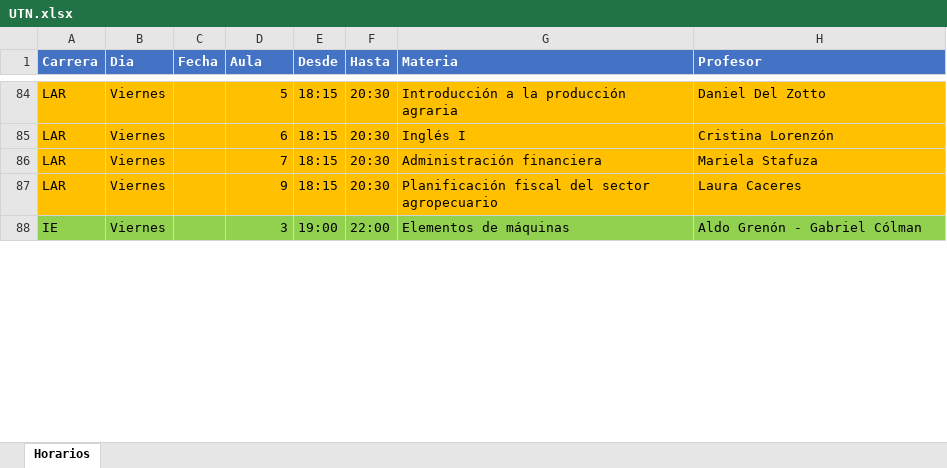
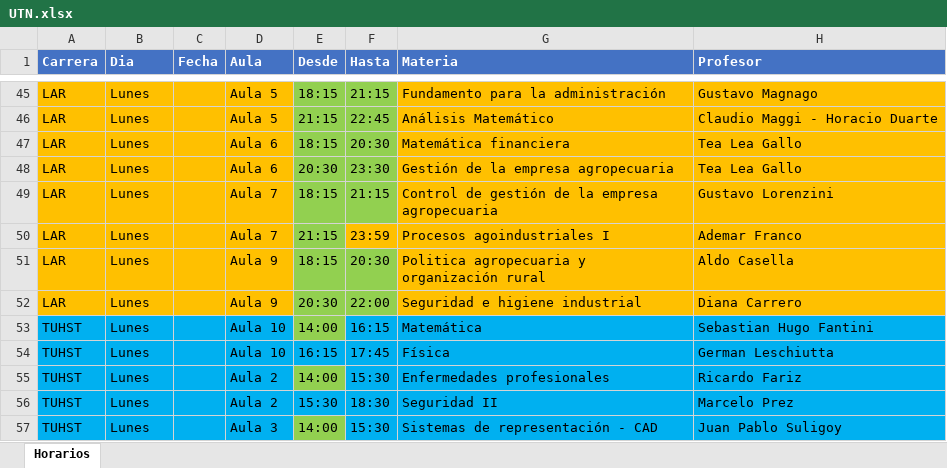
Before and after one commit to npochettino/Angular-UTN-Monitor, an Excel workbook: src/assets/hours/UTN.xlsx, sheet Horarios, drawn as a sheet; only a part is shown, gaps mark what is left out; values as stored, in another font and other column widths than the file's, no borders; removed rows and columns are numbered as before the commit, all else as after; the diff covers the shown part only; the diff names each change by its address in the sheet, - before the commit and + after, or states it on an @@ line.

```diff
--- a/src/assets/hours/UTN.xlsx (sheet Horarios)
+++ b/src/assets/hours/UTN.xlsx (sheet Horarios)
-B45 (Dia): Viernes
+B45 (Dia): Lunes
-D45 (Aula): 5
+D45 (Aula): Aula 5
-E45:F45 fill: #FFC000
+E45:F45 fill: #92D050
-F45 (Hasta): 20:30
+F45 (Hasta): 21:15
-G45 (Materia): Introducción a la producción agraria
+G45 (Materia): Fundamento para la administración
-H45 (Profesor): Daniel Del Zotto
+H45 (Profesor): Gustavo Magnago
+row 46: LAR | Lunes |  | Aula 5 | 21:15 | 22:45 | Análisis Matemático | Claudio Maggi - Horacio Duarte
-B47 (Dia): Viernes
+B47 (Dia): Lunes
-D47 (Aula): 6
+D47 (Aula): Aula 6
-E47:F47 fill: #FFC000
+E47:F47 fill: #92D050
-G47 (Materia): Inglés I
+G47 (Materia): Matemática financiera
-H47 (Profesor): Cristina Lorenzón
+H47 (Profesor): Tea Lea Gallo
+row 48: LAR | Lunes |  | Aula 6 | 20:30 | 23:30 | Gestión de la empresa agropecuaria | Tea Lea Gallo
-B49 (Dia): Viernes
+B49 (Dia): Lunes
-D49 (Aula): 7
+D49 (Aula): Aula 7
-E49:F49 fill: #FFC000
+E49:F49 fill: #92D050
-F49 (Hasta): 20:30
+F49 (Hasta): 21:15
-G49 (Materia): Administración financiera
+G49 (Materia): Control de gestión de la empresa agropecuaria
-H49 (Profesor): Mariela Stafuza
+H49 (Profesor): Gustavo Lorenzini
+row 50: LAR | Lunes |  | Aula 7 | 21:15 | 23:59 | Procesos agoindustriales I | Ademar Franco
-B51 (Dia): Viernes
+B51 (Dia): Lunes
-D51 (Aula): 9
+D51 (Aula): Aula 9
-E51:F51 fill: #FFC000
+E51:F51 fill: #92D050
-G51 (Materia): Planificación fiscal del sector agropecuario
+G51 (Materia): Politica agropecuaria y organización rural
-H51 (Profesor): Laura Caceres
+H51 (Profesor): Aldo Casella
-row 88: IE | Viernes |  | 3 | 19:00 | 22:00 | Elementos de máquinas | Aldo Grenón - Gabriel Cólman
+row 52: LAR | Lunes |  | Aula 9 | 20:30 | 22:00 | Seguridad e higiene industrial | Diana Carrero
+row 53: TUHST | Lunes |  | Aula 10 | 14:00 | 16:15 | Matemática | Sebastian Hugo Fantini
+row 54: TUHST | Lunes |  | Aula 10 | 16:15 | 17:45 | Física | German Leschiutta
+row 55: TUHST | Lunes |  | Aula 2 | 14:00 | 15:30 | Enfermedades profesionales | Ricardo Fariz
+row 56: TUHST | Lunes |  | Aula 2 | 15:30 | 18:30 | Seguridad II | Marcelo Prez
+row 57: TUHST | Lunes |  | Aula 3 | 14:00 | 15:30 | Sistemas de representación - CAD | Juan Pablo Suligoy
```
Also changed, not shown: 11 added rows, 11 removed rows, 38 edited cells and cell formats elsewhere in this sheet, hidden cells, 13 other files.
